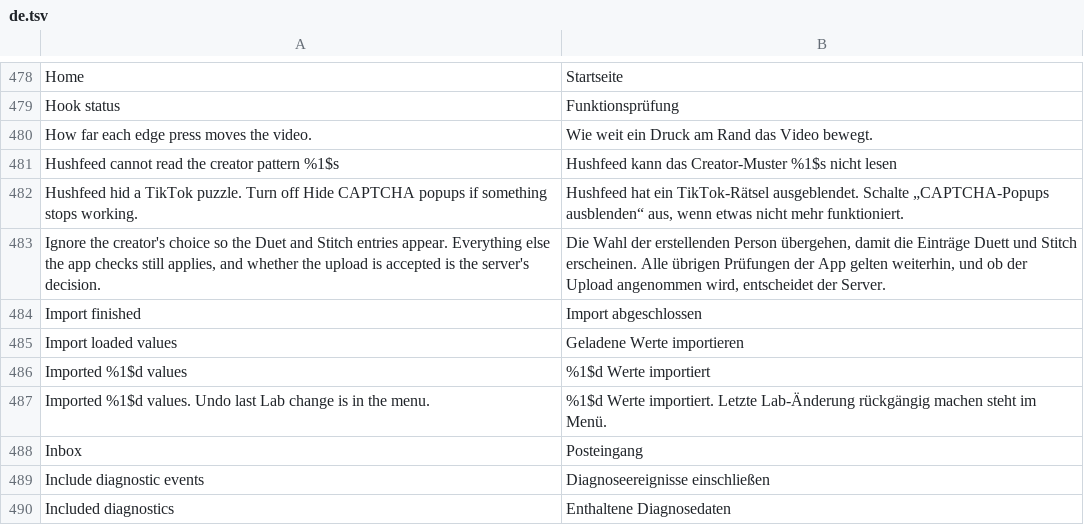
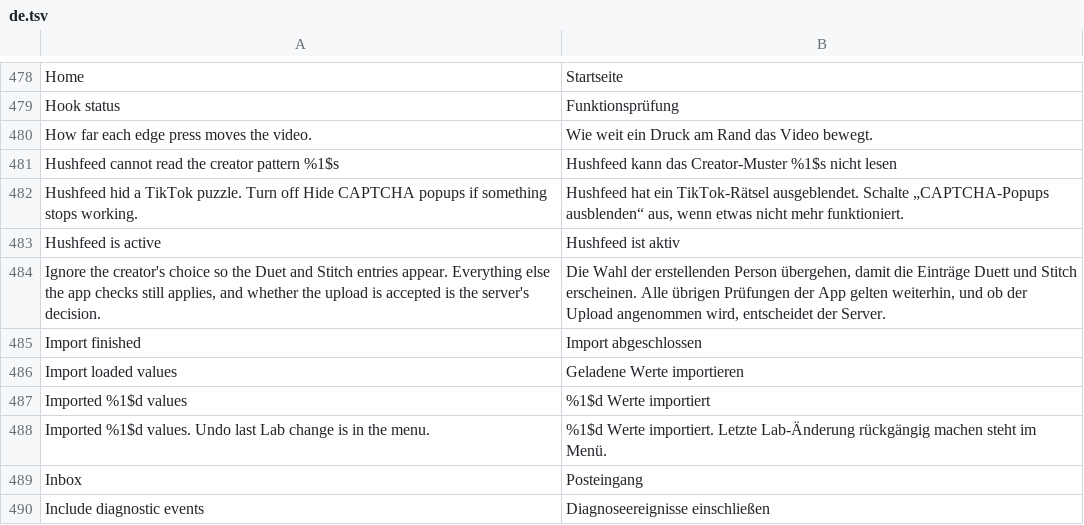
Before and after one commit to Dojz/hushfeed, a TSV file: extensions/tiktok/src/main/l10n/de.tsv, drawn as a sheet; only a part is shown, gaps mark what is left out; the shorter side is filled out with more unchanged rows.

```diff
--- a/extensions/tiktok/src/main/l10n/de.tsv
+++ b/extensions/tiktok/src/main/l10n/de.tsv
@@ -482,2 +482,3 @@ Hushfeed cannot read the creator pattern %1$s	Hushfeed kann das Creator-Muster %
 Hushfeed hid a TikTok puzzle. Turn off Hide CAPTCHA popups if something stops working.	Hushfeed hat ein TikTok-Rätsel ausgeblendet. Schalte „CAPTCHA-Popups ausblenden“ aus, wenn etwas nicht mehr funktioniert.
+Hushfeed is active	Hushfeed ist aktiv
 Ignore the creator's choice so the Duet and Stitch entries appear. Everything else the app checks still applies, and whether the upload is accepted is the server's decision.	Die Wahl der erstellenden Person übergehen, damit die Einträge Duett und Stitch erscheinen. Alle übrigen Prüfungen der App gelten weiterhin, und ob der Upload angenommen wird, entscheidet der Server.
```
Also changed, not shown: extensions/tiktok/src/main/l10n/en.csv, extensions/tiktok/src/main/l10n/es.tsv, 22 other files.
